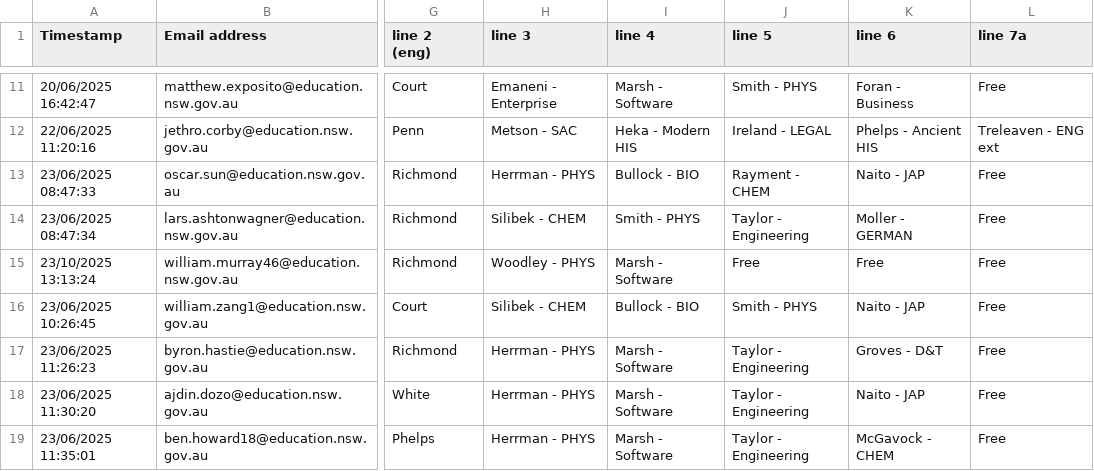
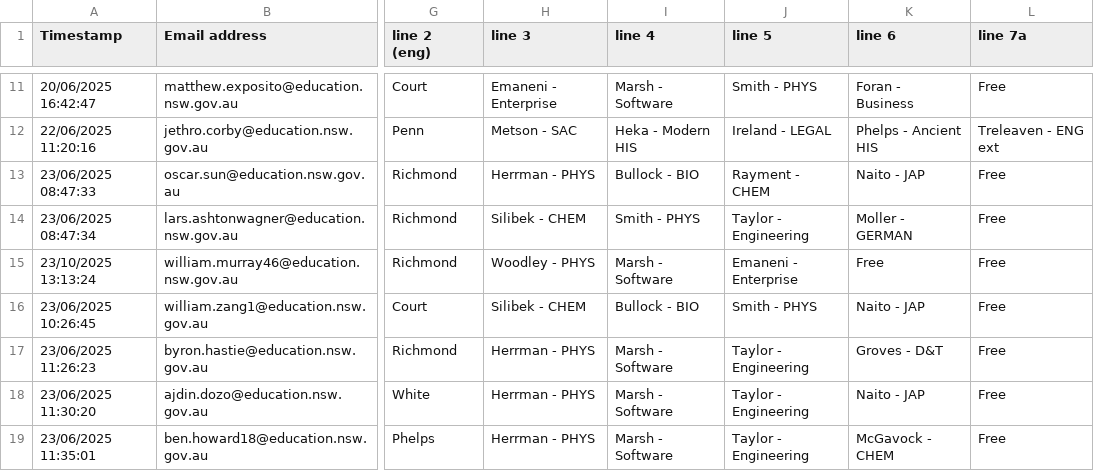
Before and after one commit to FakeTile/Subjectle, a CSV file: ppl.csv, drawn as a sheet; only a part is shown, gaps mark what is left out; the diff names each change by its address in the sheet, - before the commit and + after, or states it on an @@ line.

Commit message:
Updated people list

```diff
--- a/ppl.csv
+++ b/ppl.csv
-J15 (line 5): Free
+J15 (line 5): Emaneni - Enterprise
```
Also changed, not shown: 2 other files.
